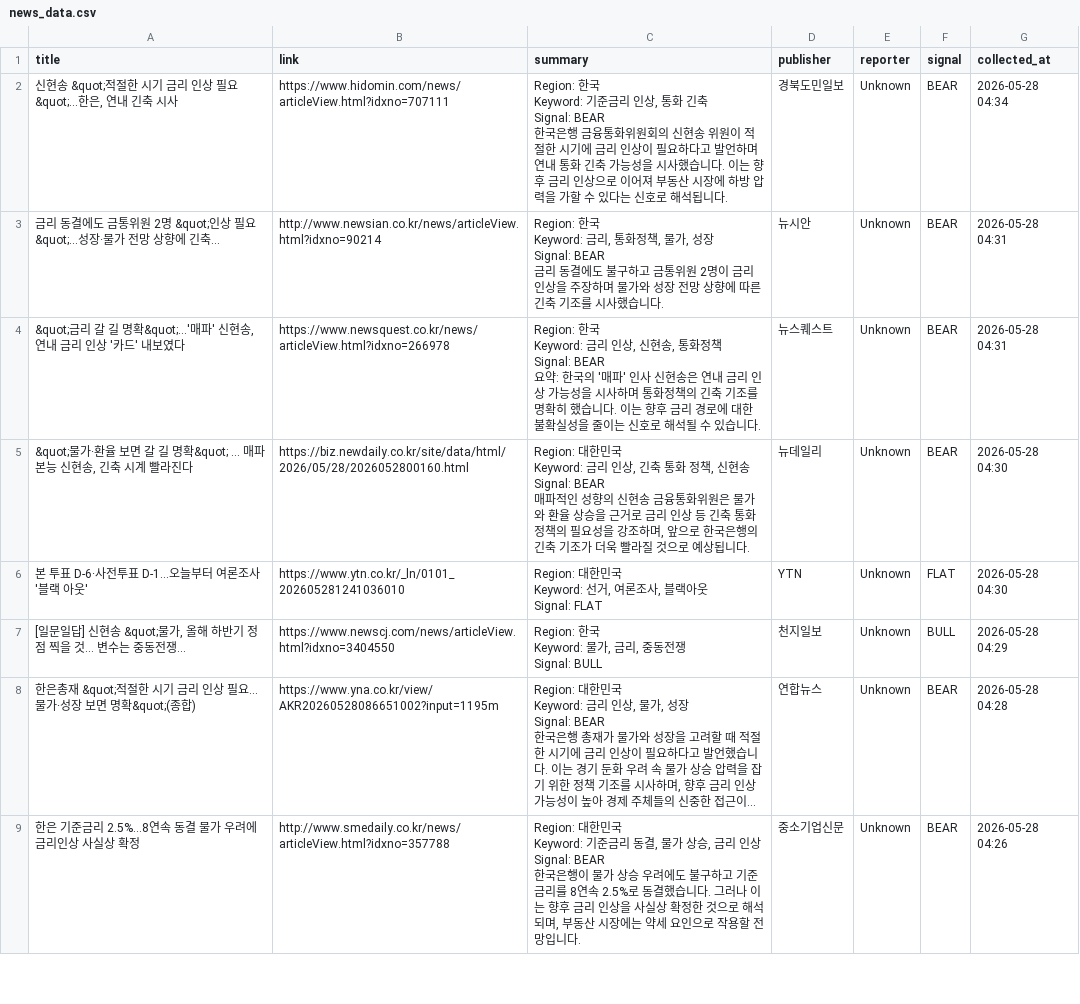
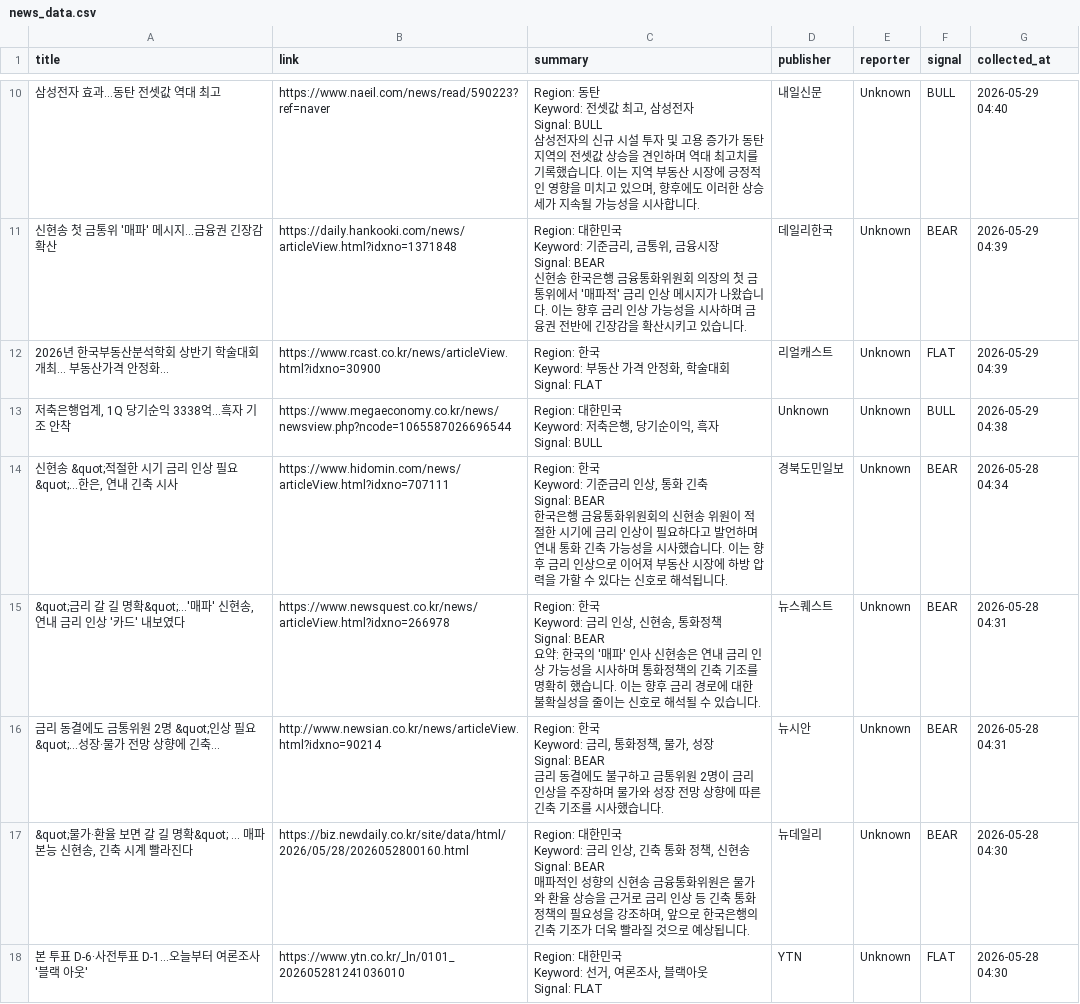
Before and after one commit to lmu1/budongsanSZ2, a CSV file: news_data.csv, drawn as a sheet; only a part is shown, gaps mark what is left out; the shorter side is filled out with more unchanged rows; long unchanged cells end in …; the diff covers the shown part only.

```diff
--- a/news_data.csv
+++ b/news_data.csv
@@ -2 +45,17 @@
+삼성전자 효과…동탄 전셋값 역대 최고,https://www.naeil.com/news/read/590223?ref=naver,"Region: 동탄
+Keyword: 전셋값 최고, 삼성전자
+Signal: BULL
+
+삼성전자의 신규 시설 투자 및 고용 증가가 동탄 지역의 전셋값 상승을 견인하며 역대 최고치를 기록했습니다. 이는 지역 부동산 시장에 긍정적인 영향을 미치고 있으며, 향후에도 이러한 상승세가 지속될 가능성을 시사합니다.",내일신문,Unknown,BULL,2026-05-29 04:40
+신현송 첫 금통위 '매파' 메시지…금융권 긴장감 확산,https://daily.hankooki.com/news/articleView.html?idxno=1371848,"Region: 대한민국
+Keyword: 기준금리, 금통위, 금융시장
+Signal: BEAR
+
+신현송 한국은행 금융통화위원회 의장의 첫 금통위에서 '매파적' 금리 인상 메시지가 나왔습니다. 이는 향후 금리 인상 가능성을 시사하며 금융권 전반에 긴장감을 확산시키고 있습니다.",데일리한국,Unknown,BEAR,2026-05-29 04:39
+2026년 한국부동산분석학회 상반기 학술대회 개최... 부동산가격 안정화...,https://www.rcast.co.kr/news/articleView.html?idxno=30900,"Region: 한국
+Keyword: 부동산 가격 안정화, 학술대회
+Signal: FLAT",리얼캐스트,Unknown,FLAT,2026-05-29 04:39
+"저축은행업계, 1Q 당기순익 3338억…흑자 기조 안착",https://www.megaeconomy.co.kr/news/newsview.php?ncode=1065587026696544,"Region: 대한민국
+Keyword: 저축은행, 당기순이익, 흑자
+Signal: BULL",Unknown,Unknown,BULL,2026-05-29 04:38
 "신현송 &quot;적절한 시기 금리 인상 필요&quot;…한은, 연내 긴축 시사",https://www.hidomin.com/news/articleView.html?idxno=707111,"Region: 한국
@@ -6,2 +65,7 @@ Signal: BEAR
 한국은행 금융통화위원회의 신현송 위원이 적절한 시기에 금리 인상이 필요하다고 발언하며 연내 통화 긴축 가능성을 시사했습니다. 이는 향후 금리 인상으로 이어져 부동산 시장에 하방 압력을 가할 수 있다는 신호로 해석됩니다.",경북도민일보,Unknown,BEAR,2026-05-28 04:34
+"&quot;금리 갈 길 명확&quot;…'매파' 신현송, 연내 금리 인상 '카드' 내보였다",https://www.newsquest.co.kr/news/articleView.html?idxno=266978,"Region: 한국
+Keyword: 금리 인상, 신현송, 통화정책
+Signal: BEAR
+
+요약: 한국의 '매파' 인사 신현송은 연내 금리 인상 가능성을 시사하며 통화정책의 긴축 기조를 명확히 했습니다. 이는 향후 금리 경로에 대한 불확실성을 줄이는 신호로 해석될 수 있습니다.",뉴스퀘스트,Unknown,BEAR,2026-05-28 04:31
 금리 동결에도 금통위원 2명 &quot;인상 필요&quot;…성장·물가 전망 상향에 긴축...,http://www.newsian.co.kr/news/articleView.html?idxno=90214,"Region: 한국
@@ -11,7 +75,2 @@ Signal: BEAR
 금리 동결에도 불구하고 금통위원 2명이 금리 인상을 주장하며 물가와 성장 전망 상향에 따른 긴축 기조를 시사했습니다.",뉴시안,Unknown,BEAR,2026-05-28 04:31
-"&quot;금리 갈 길 명확&quot;…'매파' 신현송, 연내 금리 인상 '카드' 내보였다",https://www.newsquest.co.kr/news/articleView.html?idxno=266978,"Region: 한국
-Keyword: 금리 인상, 신현송, 통화정책
-Signal: BEAR
-
-요약: 한국의 '매파' 인사 신현송은 연내 금리 인상 가능성을 시사하며 통화정책의 긴축 기조를 명확히 했습니다. 이는 향후 금리 경로에 대한 불확실성을 줄이는 신호로 해석될 수 있습니다.",뉴스퀘스트,Unknown,BEAR,2026-05-28 04:31
 "&quot;물가·환율 보면 갈 길 명확&quot; … 매파 본능 신현송, 긴축 시계 빨라진다",https://biz.newdaily.co.kr/site/data/html/2026/05/28/2026052800160.html,"Region: 대한민국
```
Also changed, not shown: 8 added rows and 104 moved rows elsewhere in this file, news_data_latest.csv.
